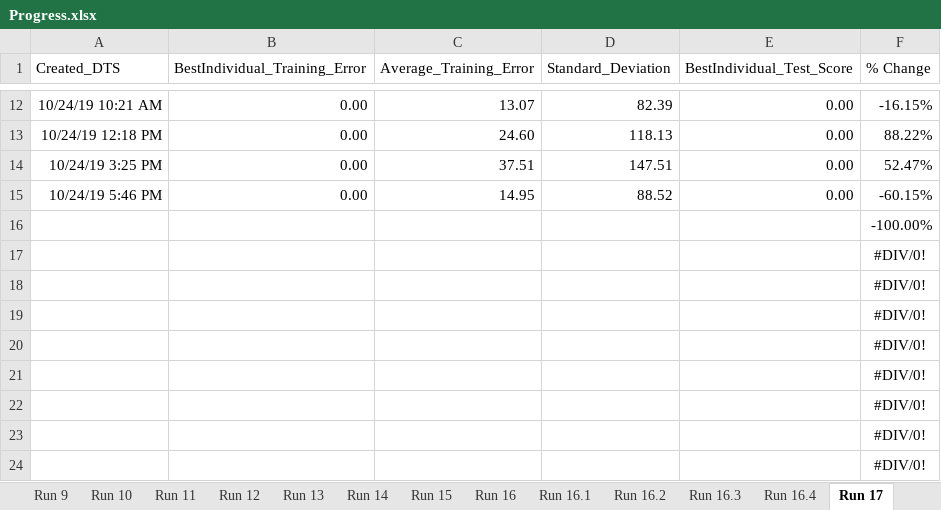
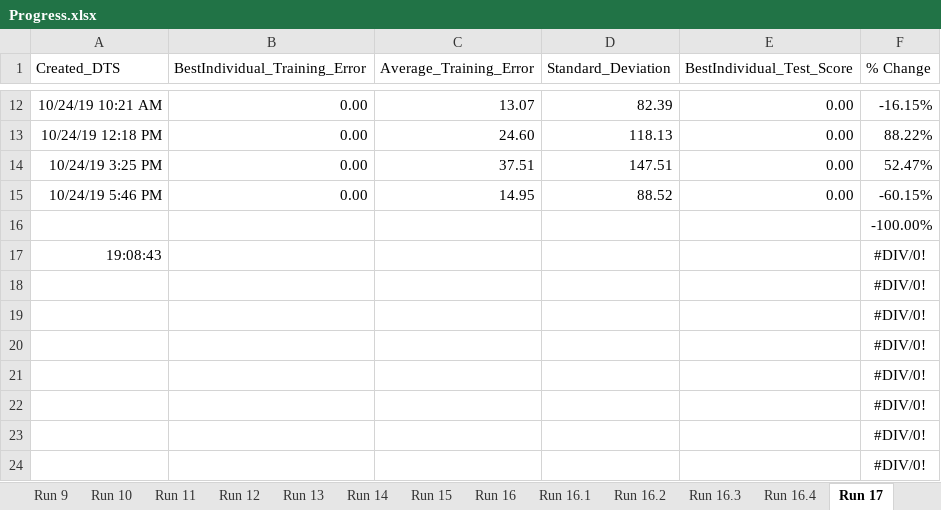
Before and after one commit to EdGarrity/SOS, an Excel workbook: Progress.xlsx, sheet Run 17, drawn as a sheet; only a part is shown, gaps mark what is left out; values as stored, in another font and other column widths than the file's, no borders; charts and pictures not drawn; the diff names each change by its address in the sheet, - before the commit and + after, or states it on an @@ line.

```diff
--- a/Progress.xlsx (sheet Run 17)
+++ b/Progress.xlsx (sheet Run 17)
-A17 (Created_DTS): (empty)
+A17 (Created_DTS): 19:08:43
```
Also changed, not shown: other sheet tabs, charts or pictures, 8 other files.
